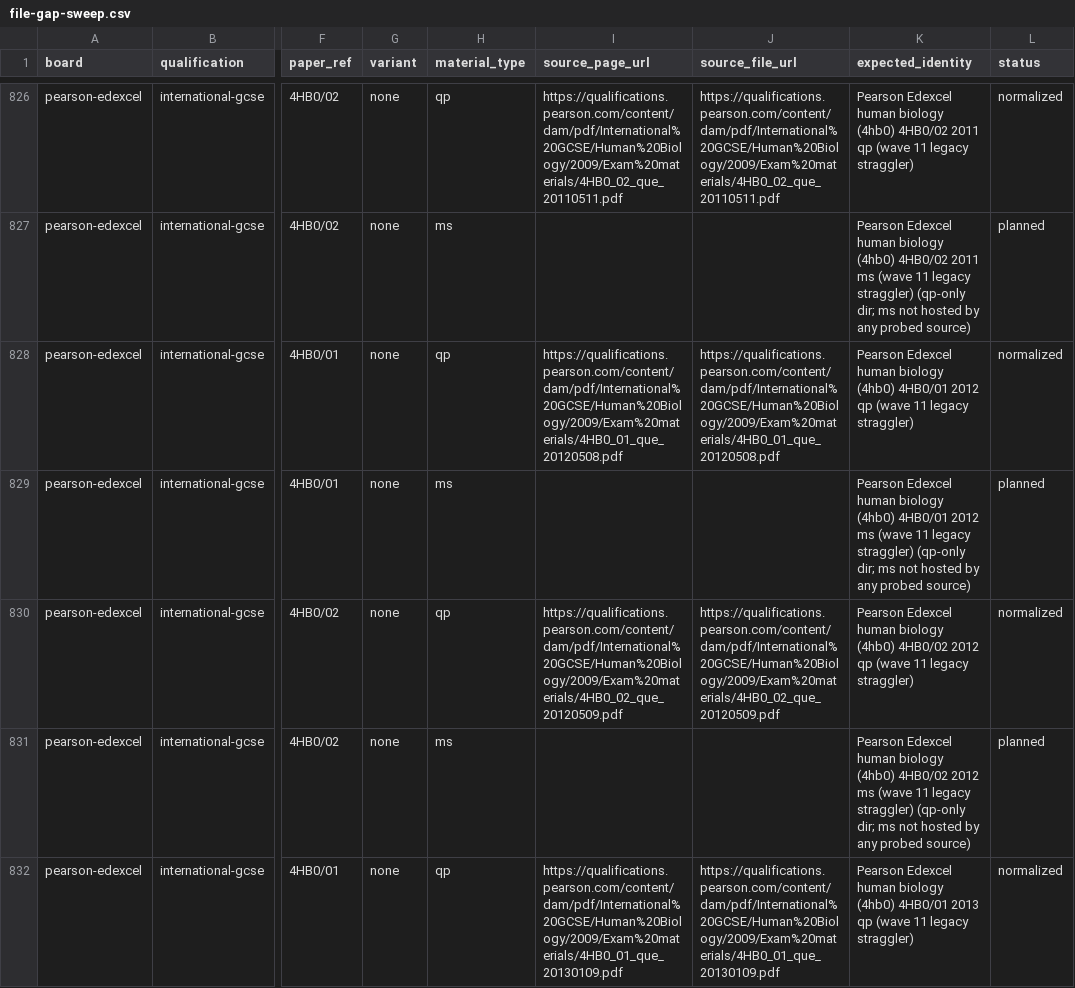
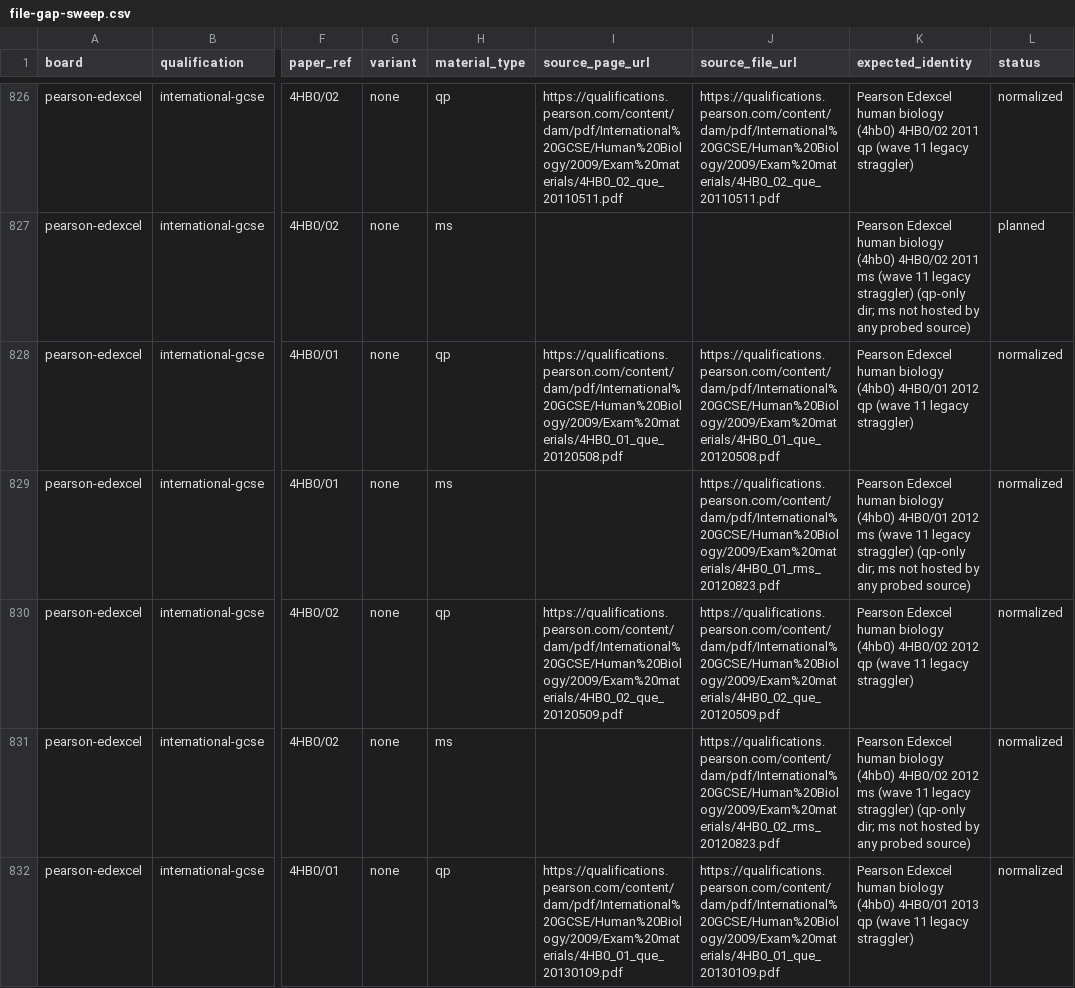
Before and after one commit to SyllabAI/syllabai-pastpapers, a CSV file: docs/ledger/file-gap-sweep.csv, drawn as a sheet; only a part is shown, gaps mark what is left out; the diff covers the shown part only; the diff names each change by its address in the sheet, - before the commit and + after, or states it on an @@ line.

Commit message:
repair(wave-2): recover 20 more mark schemes via Pearson DAM date-grid enumeration (4HB0 x17: 2012-06..2018-06 Jan/Jun sessions rms/msc stamps; 4EB0 x3 2018 incl 01R); session-content verified, deep-validated; ledger planned->normalized (trace 1a1340576a172ac5)

```diff
--- a/docs/ledger/file-gap-sweep.csv
+++ b/docs/ledger/file-gap-sweep.csv
-J829 (source_file_url): (empty)
+J829 (source_file_url): https://qualifications.pearson.com/content/dam/pdf/International%20GCSE/Human%20Biology/2009/Exam%20materials/4HB0_01_rms_20120823.pdf
-L829 (status): planned
+L829 (status): normalized
-J831 (source_file_url): (empty)
+J831 (source_file_url): https://qualifications.pearson.com/content/dam/pdf/International%20GCSE/Human%20Biology/2009/Exam%20materials/4HB0_02_rms_20120823.pdf
-L831 (status): planned
+L831 (status): normalized
```
Also changed, not shown: 36 edited cells elsewhere in this file, 40 other files.
